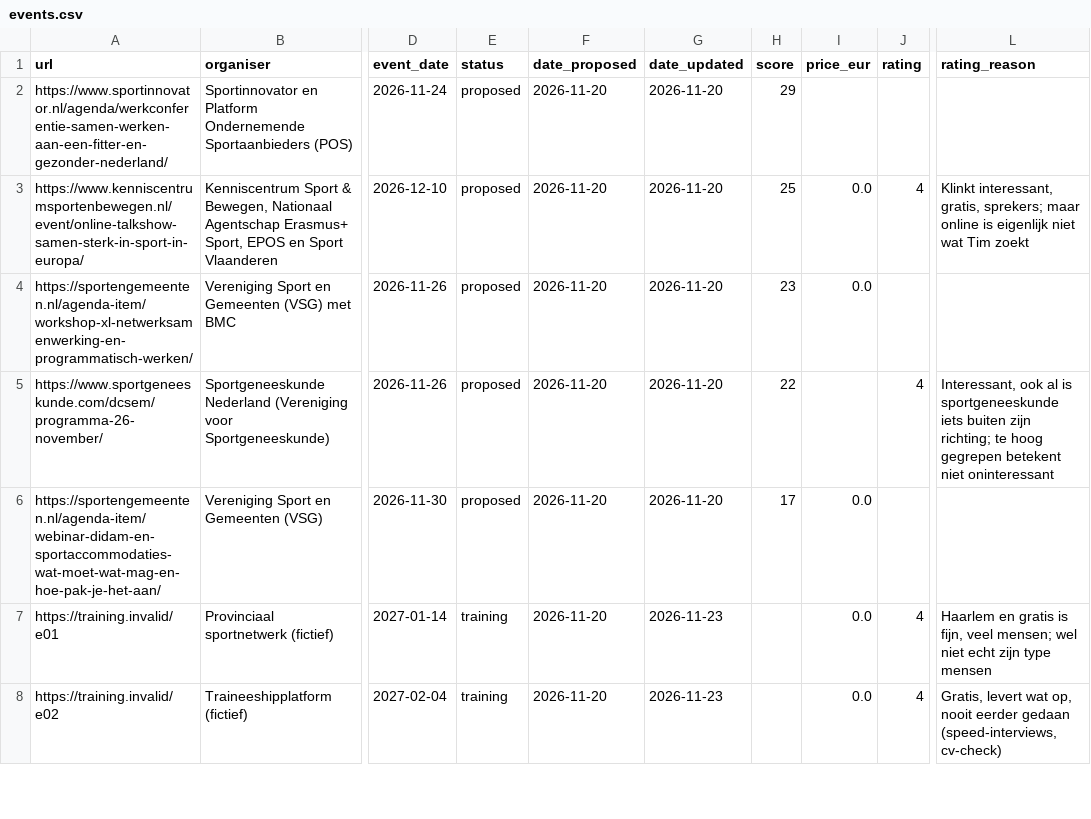
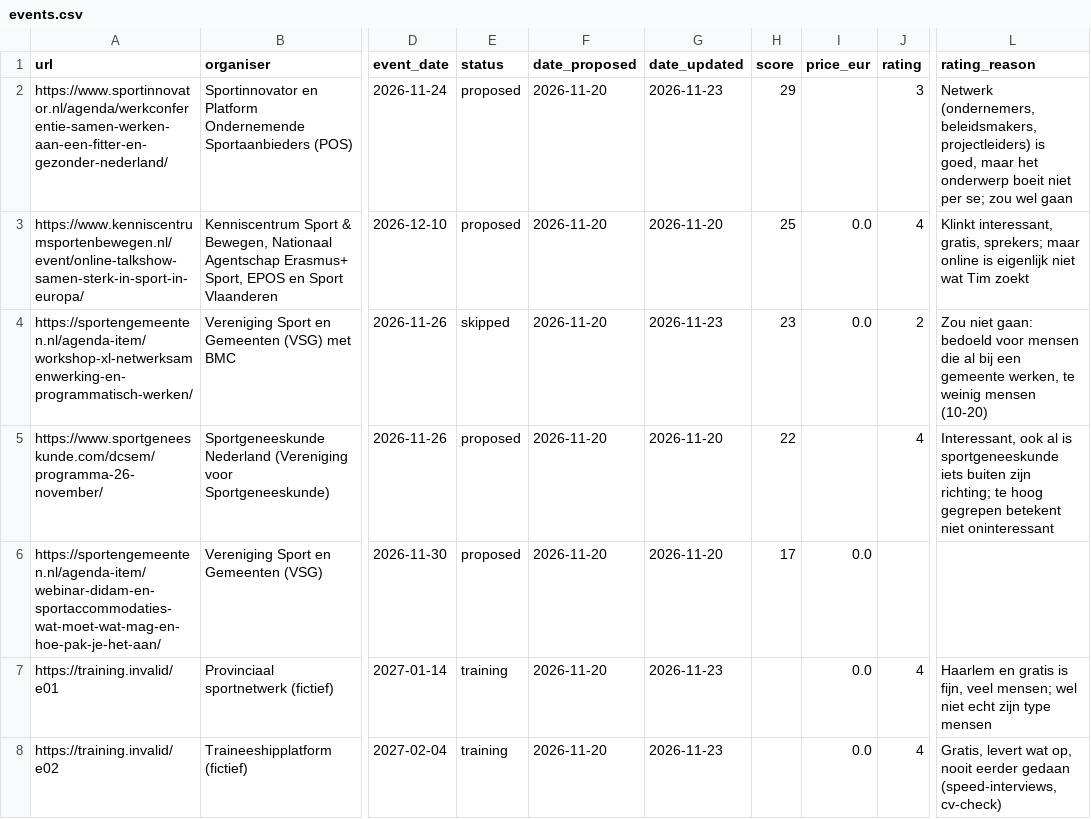
Before and after one commit to Tim-Aarts03/Agents-Tim-Aarts, a CSV file: logs/events.csv, drawn as a sheet; only a part is shown, gaps mark what is left out; the diff names each change by its address in the sheet, - before the commit and + after, or states it on an @@ line.

```diff
--- a/logs/events.csv
+++ b/logs/events.csv
-G2 (date_updated): 2026-11-20
+G2 (date_updated): 2026-11-23
-J2 (rating): (empty)
+J2 (rating): 3
-L2 (rating_reason): (empty)
+L2 (rating_reason): Netwerk (ondernemers, beleidsmakers, projectleiders) is goed, maar het onderwerp boeit niet per se; zou wel gaan
-E4 (status): proposed
+E4 (status): skipped
-G4 (date_updated): 2026-11-20
+G4 (date_updated): 2026-11-23
-J4 (rating): (empty)
+J4 (rating): 2
-L4 (rating_reason): (empty)
+L4 (rating_reason): Zou niet gaan: bedoeld voor mensen die al bij een gemeente werken, te weinig mensen (10-20)
```
Also changed, not shown: 1 other file.
